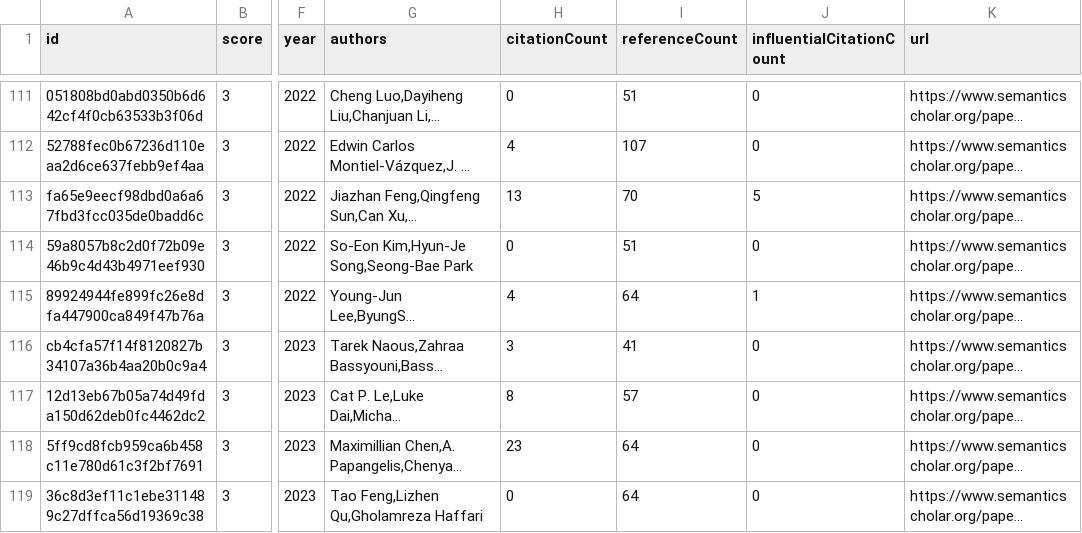
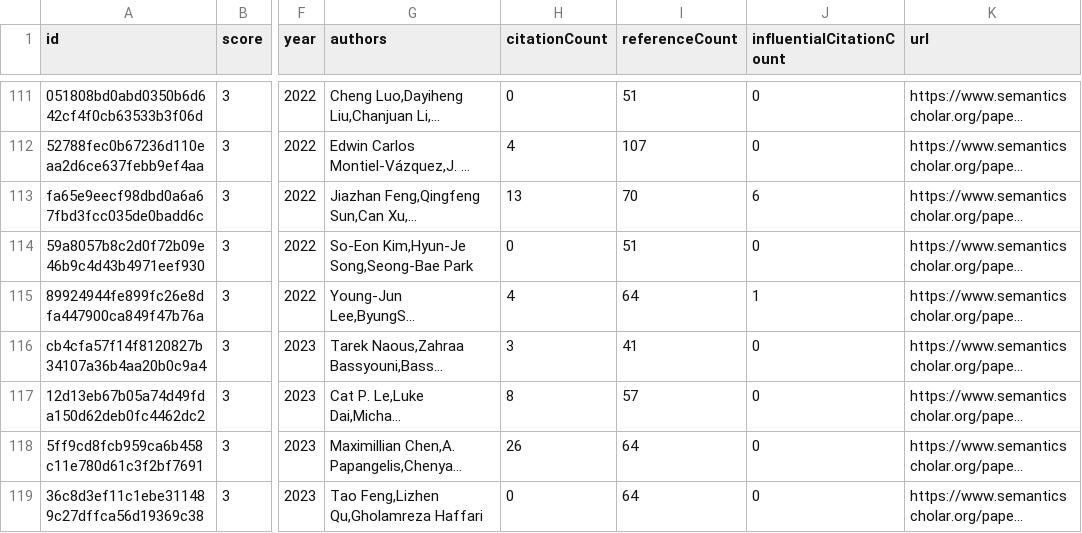
Before and after one commit to avi-jit/pegah-lit-review, a CSV file: data/candidatePapers.csv, drawn as a sheet; only a part is shown, gaps mark what is left out; long unchanged cells end in …; the diff covers the shown part only; the diff names each change by its address in the sheet, - before the commit and + after, or states it on an @@ line.

```diff
--- a/data/candidatePapers.csv
+++ b/data/candidatePapers.csv
-J113 (influentialCitationCount): 5
+J113 (influentialCitationCount): 6
-H118 (citationCount): 23
+H118 (citationCount): 26
```
Also changed, not shown: 1 removed row, 3 moved rows and 54 edited cells elsewhere in this file, 2 other files.
